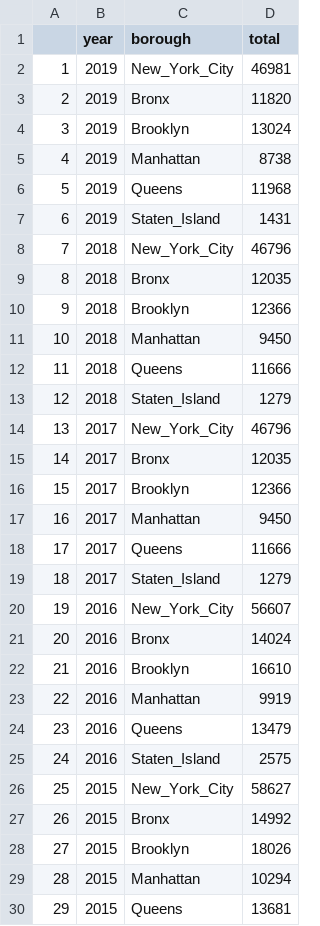
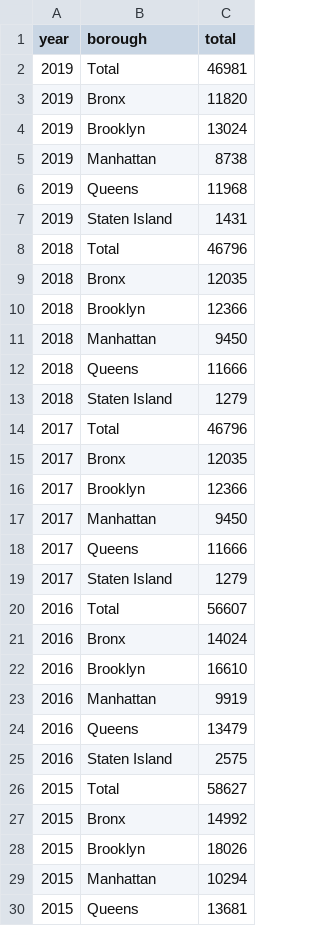
Before and after one commit to ElaineYanxi-Chen/p8105-finalproject.github.io, a CSV file: data/abortion_year_borough.csv, drawn as a sheet; only a part is shown; removed rows and columns are numbered as before the commit, all else as after; the diff covers the shown part only; the diff names each change by its address in the sheet, - before the commit and + after, or states it on an @@ line.

Commit message:
adding age and fixing tables...

```diff
--- a/data/abortion_year_borough.csv
+++ b/data/abortion_year_borough.csv
-column A, rows 2-30: 1 | 2 | 3 | 4 | 5 | 6 | 7 | 8 | 9 | 10 | 11 | 12 | 13 | 14 | 15 | 16 | 17 | 18 | 19 | 20 | 21 | 22 | 23 | 24 | 25 | 26 | 27 | 28 | 29
-B2 (borough): New_York_City
+B2 (borough): Total
-B7 (borough): Staten_Island
+B7 (borough): Staten Island
-B8 (borough): New_York_City
+B8 (borough): Total
-B13 (borough): Staten_Island
+B13 (borough): Staten Island
-B14 (borough): New_York_City
+B14 (borough): Total
-B19 (borough): Staten_Island
+B19 (borough): Staten Island
-B20 (borough): New_York_City
+B20 (borough): Total
-B25 (borough): Staten_Island
+B25 (borough): Staten Island
-B26 (borough): New_York_City
+B26 (borough): Total
```
Also changed, not shown: 3 edited cells elsewhere in this file, 12 other files.
